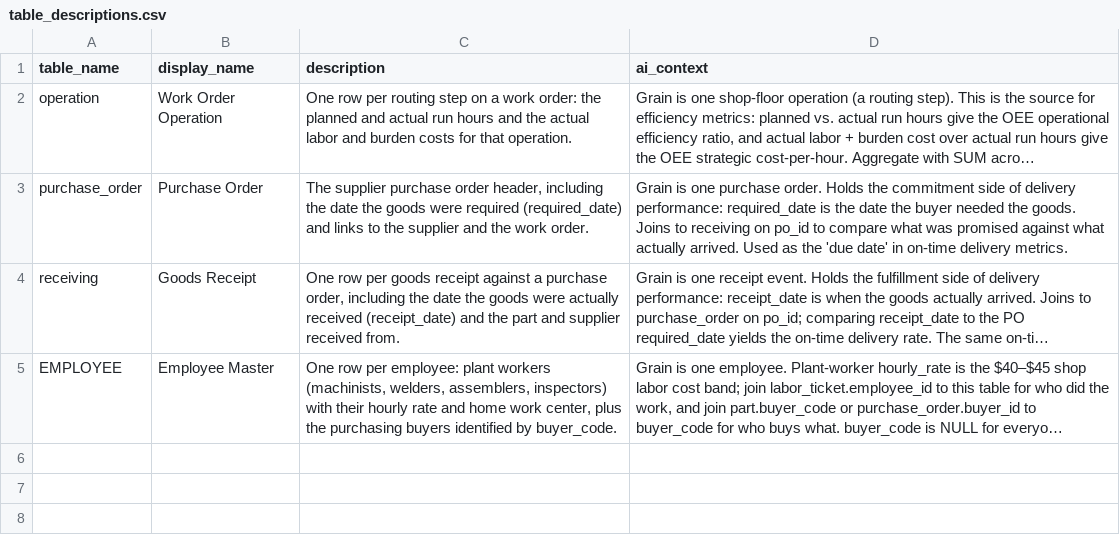
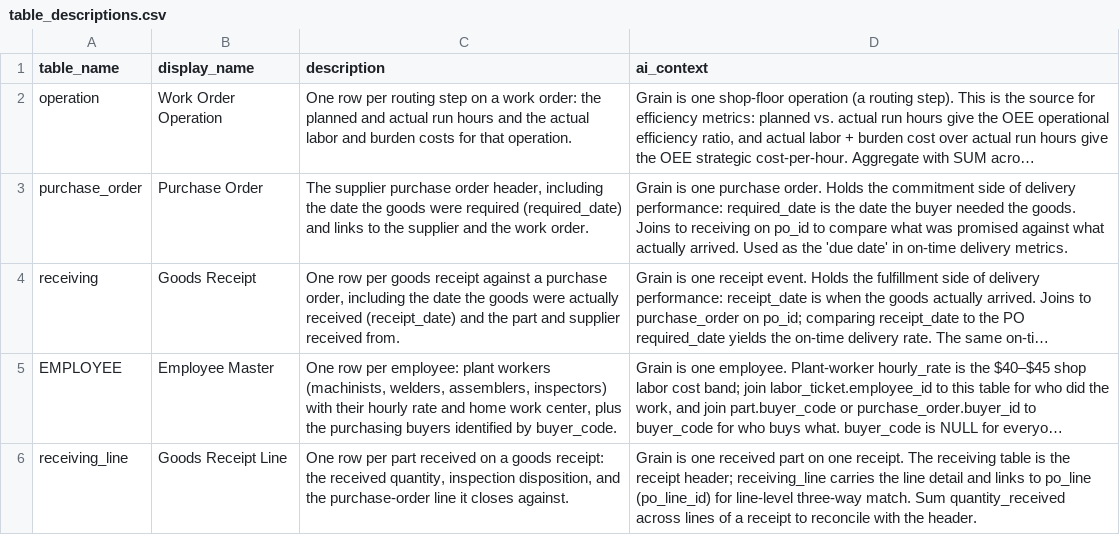
Before and after one commit to wmthompson1/product-ontime-analysis, a CSV file: table_descriptions.csv, drawn as a sheet; long unchanged cells end in …; the diff names each change by its address in the sheet, - before the commit and + after, or states it on an @@ line.

```diff
--- a/table_descriptions.csv
+++ b/table_descriptions.csv
+row 6: receiving_line | Goods Receipt Line | One row per part received on a goods receipt: the received quantity, inspection disposition, and the purchase-order line it closes against. | Grain is one received part on one receipt. The receiving table is the receipt header; receiving_line carries the line detail and links to po_line (po_line_id) for line-level three-way match. Sum quantity_received across lines of a receipt to reconcile with the header.
```
Also changed, not shown: field_descriptions.csv, replit_integrations/graph_triples.tsv, 12 other files.
